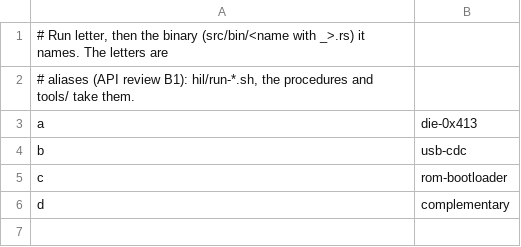
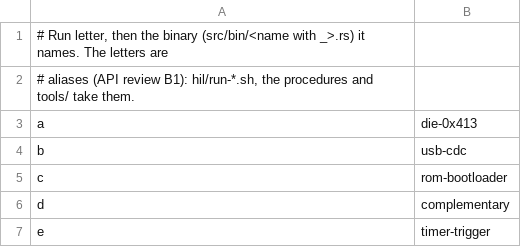
Before and after one commit to Eirik2020/ferrohal-stm32, a TSV file: hil/stm32f4-discovery/runs.tsv, drawn as a sheet; the diff names each change by its address in the sheet, - before the commit and + after, or states it on an @@ line.

```diff
--- a/hil/stm32f4-discovery/runs.tsv
+++ b/hil/stm32f4-discovery/runs.tsv
+row 7: e | timer-trigger
```
Also changed, not shown: 7 other files.
